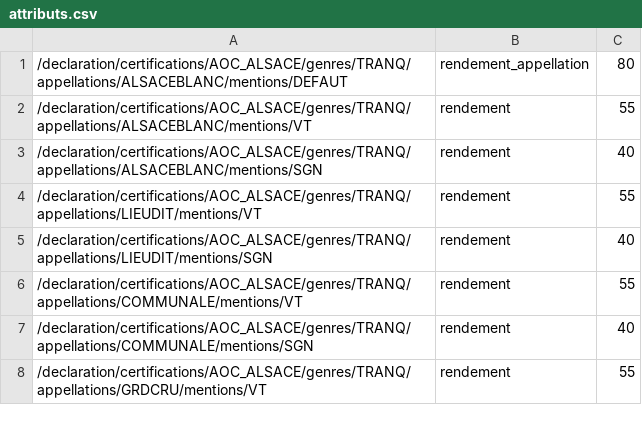
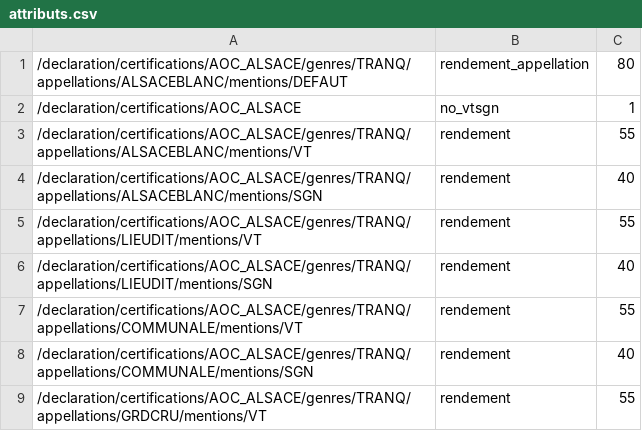
Before and after one commit to 24eme/CIVA, a CSV file: project/data/configuration/2016/attributs.csv, drawn as a sheet; only a part is shown.

Commit message:
Désactivation du VTSGN via l'attributs no_vtsgn

```diff
--- a/project/data/configuration/2016/attributs.csv
+++ b/project/data/configuration/2016/attributs.csv
@@ -1,2 +1,3 @@
 /declaration/certifications/AOC_ALSACE/genres/TRANQ/appellations/ALSACEBLANC/mentions/DEFAUT;rendement_appellation;80
+/declaration/certifications/AOC_ALSACE;no_vtsgn;1
 /declaration/certifications/AOC_ALSACE/genres/TRANQ/appellations/ALSACEBLANC/mentions/VT;rendement;55
```
Also changed, not shown: project/data/configuration/2016/produits.csv, 1 other file.
